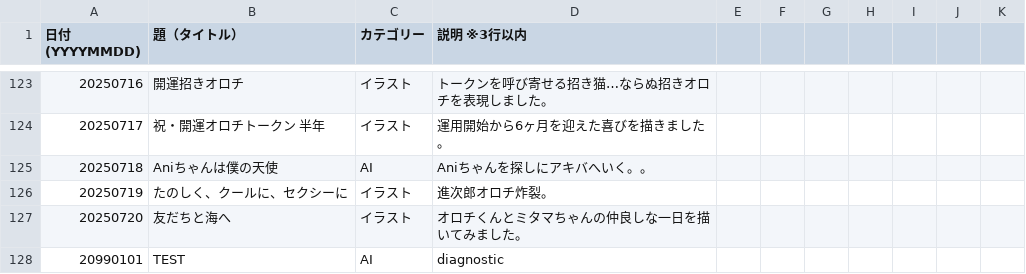
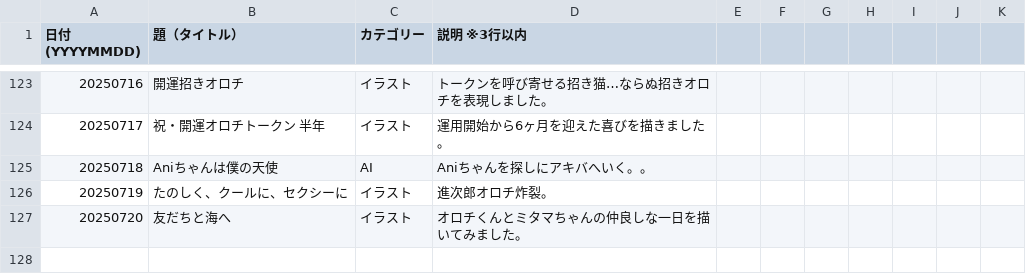
Before and after one commit to Borax601/orochi_web09, a CSV file: オロチポートフォリオ文字データ/オロチポートフォリオ表.csv, drawn as a sheet; only a part is shown, gaps mark what is left out.

Commit message:
Update オロチポートフォリオ表.csv

```diff
--- a/オロチポートフォリオ文字データ/オロチポートフォリオ表.csv
+++ b/オロチポートフォリオ文字データ/オロチポートフォリオ表.csv
@@ -129,2 +129 @@
 20250720,友だちと海へ,イラスト,オロチくんとミタマちゃんの仲良しな一日を描いてみました。,,,,,,,
-20990101,TEST,AI,diagnostic
```
